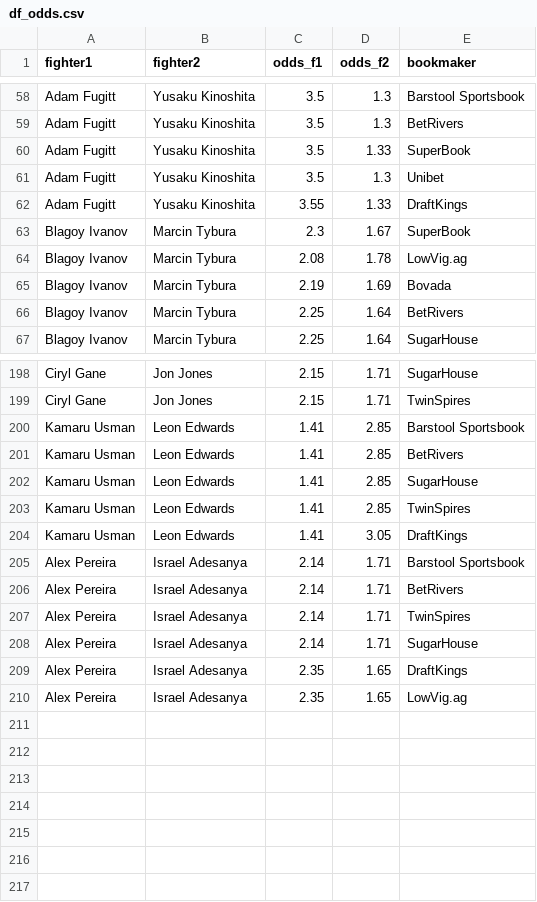
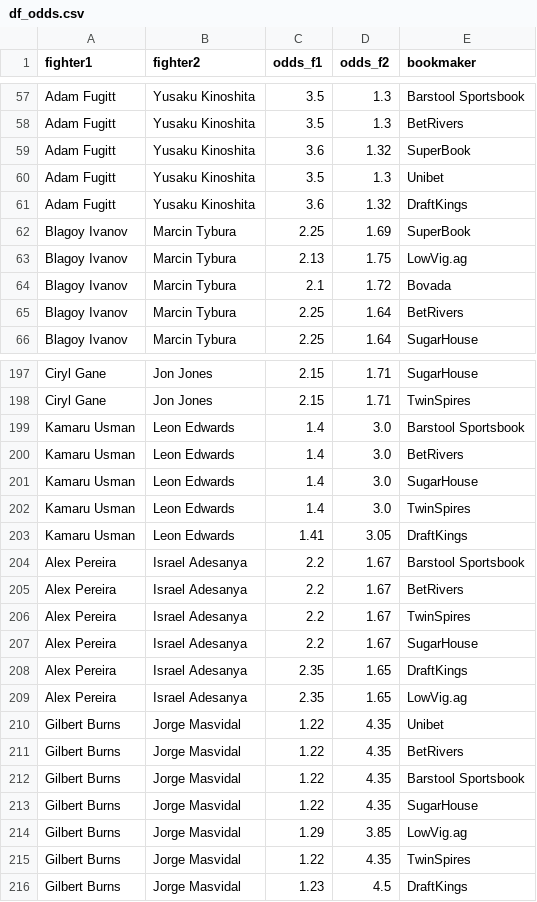
Before and after one commit to Mirda81/UFC-predictor-app, a CSV file: df_odds.csv, drawn as a sheet; only a part is shown, gaps mark what is left out; the diff covers the shown part only.

```diff
--- a/df_odds.csv
+++ b/df_odds.csv
@@ -59,8 +58,8 @@ Adam Fugitt,Yusaku Kinoshita,3.5,1.3,Barstool Sportsbook
 Adam Fugitt,Yusaku Kinoshita,3.5,1.3,BetRivers
-Adam Fugitt,Yusaku Kinoshita,3.5,1.33,SuperBook
+Adam Fugitt,Yusaku Kinoshita,3.6,1.32,SuperBook
 Adam Fugitt,Yusaku Kinoshita,3.5,1.3,Unibet
-Adam Fugitt,Yusaku Kinoshita,3.55,1.33,DraftKings
-Blagoy Ivanov,Marcin Tybura,2.3,1.67,SuperBook
-Blagoy Ivanov,Marcin Tybura,2.08,1.78,LowVig.ag
-Blagoy Ivanov,Marcin Tybura,2.19,1.69,Bovada
+Adam Fugitt,Yusaku Kinoshita,3.6,1.32,DraftKings
+Blagoy Ivanov,Marcin Tybura,2.25,1.69,SuperBook
+Blagoy Ivanov,Marcin Tybura,2.13,1.75,LowVig.ag
+Blagoy Ivanov,Marcin Tybura,2.1,1.72,Bovada
 Blagoy Ivanov,Marcin Tybura,2.25,1.64,BetRivers
@@ -199,12 +198,19 @@ Ciryl Gane,Jon Jones,2.15,1.71,SugarHouse
 Ciryl Gane,Jon Jones,2.15,1.71,TwinSpires
-Kamaru Usman,Leon Edwards,1.41,2.85,Barstool Sportsbook
-Kamaru Usman,Leon Edwards,1.41,2.85,BetRivers
-Kamaru Usman,Leon Edwards,1.41,2.85,SugarHouse
-Kamaru Usman,Leon Edwards,1.41,2.85,TwinSpires
+Kamaru Usman,Leon Edwards,1.4,3.0,Barstool Sportsbook
+Kamaru Usman,Leon Edwards,1.4,3.0,BetRivers
+Kamaru Usman,Leon Edwards,1.4,3.0,SugarHouse
+Kamaru Usman,Leon Edwards,1.4,3.0,TwinSpires
 Kamaru Usman,Leon Edwards,1.41,3.05,DraftKings
-Alex Pereira,Israel Adesanya,2.14,1.71,Barstool Sportsbook
-Alex Pereira,Israel Adesanya,2.14,1.71,BetRivers
-Alex Pereira,Israel Adesanya,2.14,1.71,TwinSpires
-Alex Pereira,Israel Adesanya,2.14,1.71,SugarHouse
+Alex Pereira,Israel Adesanya,2.2,1.67,Barstool Sportsbook
+Alex Pereira,Israel Adesanya,2.2,1.67,BetRivers
+Alex Pereira,Israel Adesanya,2.2,1.67,TwinSpires
+Alex Pereira,Israel Adesanya,2.2,1.67,SugarHouse
 Alex Pereira,Israel Adesanya,2.35,1.65,DraftKings
 Alex Pereira,Israel Adesanya,2.35,1.65,LowVig.ag
+Gilbert Burns,Jorge Masvidal,1.22,4.35,Unibet
+Gilbert Burns,Jorge Masvidal,1.22,4.35,BetRivers
+Gilbert Burns,Jorge Masvidal,1.22,4.35,Barstool Sportsbook
+Gilbert Burns,Jorge Masvidal,1.22,4.35,SugarHouse
+Gilbert Burns,Jorge Masvidal,1.29,3.85,LowVig.ag
+Gilbert Burns,Jorge Masvidal,1.22,4.35,TwinSpires
+Gilbert Burns,Jorge Masvidal,1.23,4.5,DraftKings
```
Also changed, not shown: 1 removed row and 17 edited cells elsewhere in this file, 2 other files.
